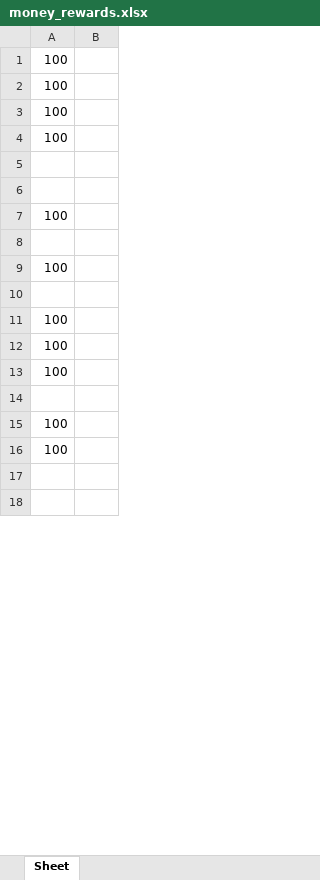
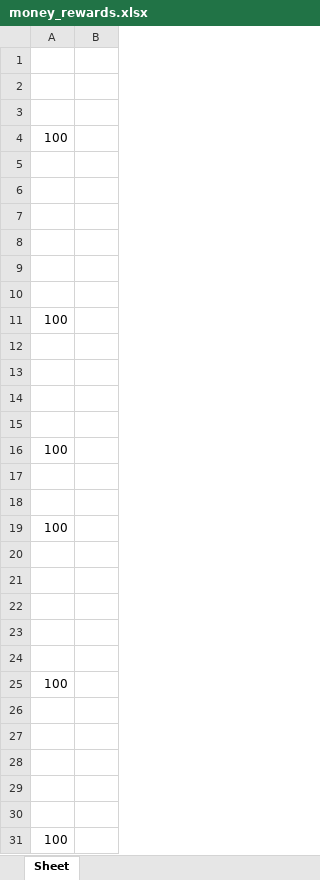
Before and after one commit to 4951hochlag/TreatTrackerApplication, an Excel workbook: money_rewards.xlsx, sheet Sheet, drawn as a sheet; only a part is shown; the shorter side is filled out with more unchanged rows; values as stored, in another font and other column widths than the file's, no borders; addresses are those after the commit; the diff covers the shown part only; the diff names each change by its address in the sheet, - before the commit and + after, or states it on an @@ line.

```diff
--- a/money_rewards.xlsx (sheet Sheet)
+++ b/money_rewards.xlsx (sheet Sheet)
+row 1: (empty)
+row 2: (empty)
+row 3: (empty)
+row 5: (empty)
+row 6: (empty)
+row 7: (empty)
+row 8: (empty)
+row 9: (empty)
+row 10: (empty)
-A12: 100
+A12: (empty)
+row 13: (empty)
+row 14: (empty)
+row 15: (empty)
+row 21: (empty)
+row 22: (empty)
+row 23: (empty)
+row 24: (empty)
-A27:A29: 100
+A27:A29: (empty)
```
Also changed, not shown: 16 removed rows, 1 moved row and 2 edited cells elsewhere in this sheet, Rewards1.xlsx, 1 other file.
